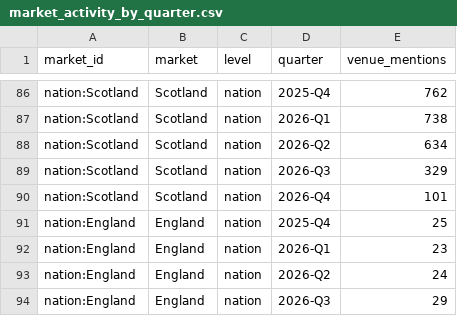
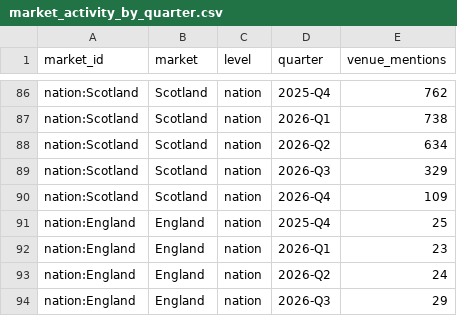
Before and after one commit to dreammenu/dream-menu, a CSV file: partner/data/market_activity_by_quarter.csv, drawn as a sheet; only a part is shown, gaps mark what is left out; the diff covers the shown part only.

```diff
--- a/partner/data/market_activity_by_quarter.csv
+++ b/partner/data/market_activity_by_quarter.csv
@@ -89,3 +89,3 @@ nation:Scotland,Scotland,nation,2026-Q2,634
 nation:Scotland,Scotland,nation,2026-Q3,329
-nation:Scotland,Scotland,nation,2026-Q4,101
+nation:Scotland,Scotland,nation,2026-Q4,109
 nation:England,England,nation,2025-Q4,25
```
Also changed, not shown: 7 edited cells elsewhere in this file, partner/data/venues-base.csv, 43 other files.
